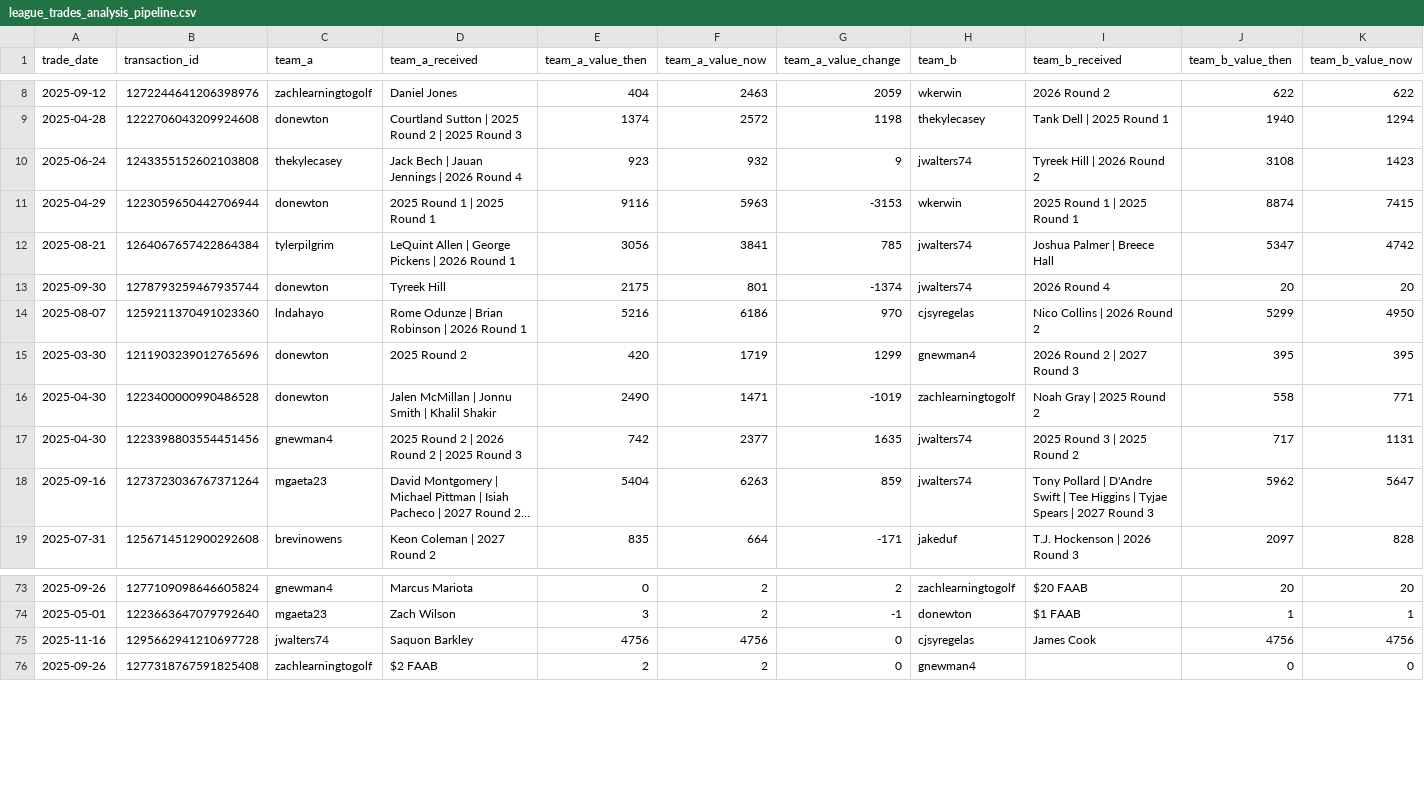
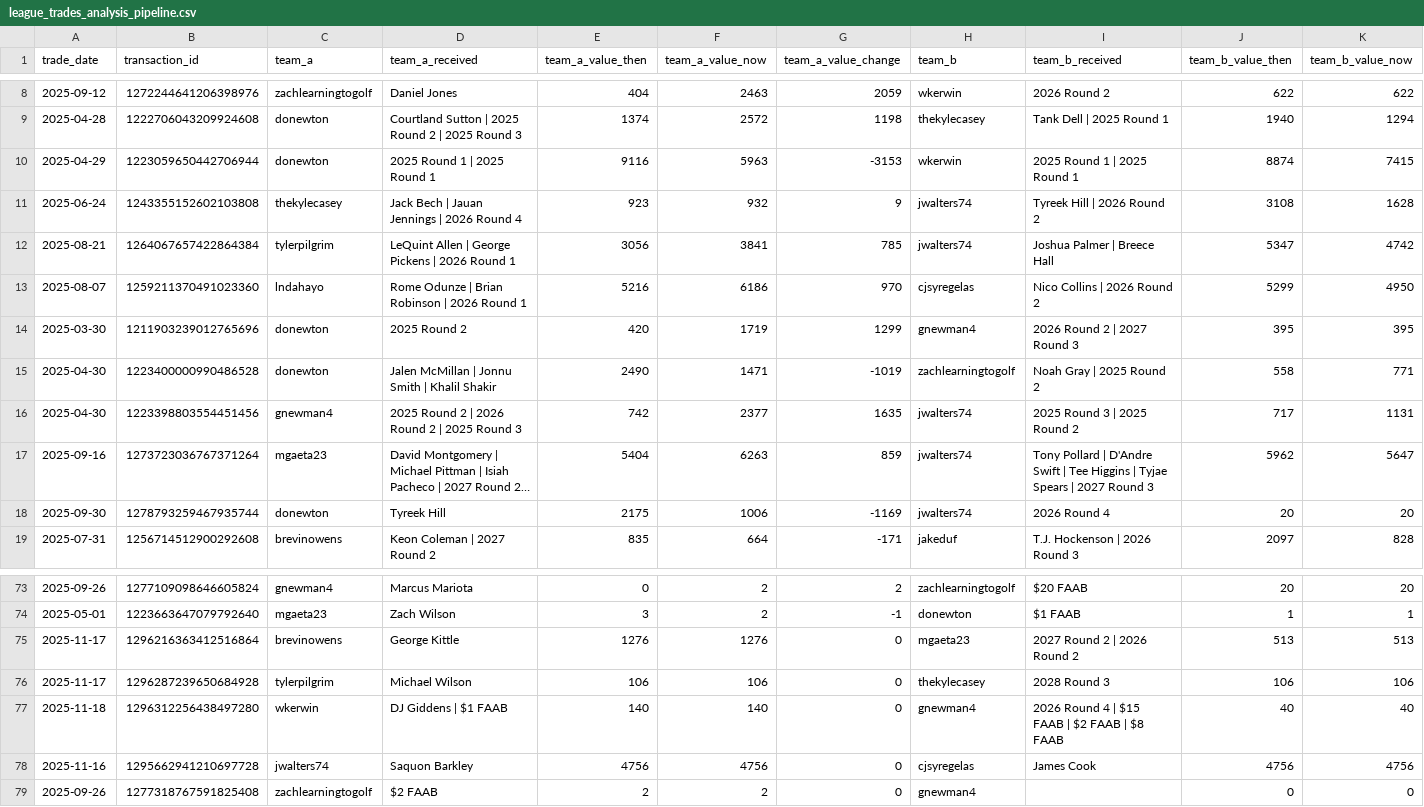
Before and after one commit to capitanlandr/trade-analysis-dashboard, a CSV file: league_trades_analysis_pipeline.csv, drawn as a sheet; only a part is shown, gaps mark what is left out; long unchanged cells end in …; removed rows and columns are numbered as before the commit, all else as after; rows hold the shown columns only; the diff names each change by its address in the sheet, - before the commit and + after, or states it on an @@ line.

```diff
--- a/league_trades_analysis_pipeline.csv
+++ b/league_trades_analysis_pipeline.csv
-row 10: 2025-06-24 | 1243355152602103808 | thekylecasey | Jack Bech | Jauan Jennings | 2026 Round 4 | 923 | 932 | 9 | jwalters74 | Tyreek Hill | 2026 Round 2 | 3108 | 1423
+row 11: 2025-06-24 | 1243355152602103808 | thekylecasey | Jack Bech | Jauan Jennings | 2026 Round 4 | 923 | 932 | 9 | jwalters74 | Tyreek Hill | 2026 Round 2 | 3108 | 1628
-row 13: 2025-09-30 | 1278793259467935744 | donewton | Tyreek Hill | 2175 | 801 | -1374 | jwalters74 | 2026 Round 4 | 20 | 20
+row 18: 2025-09-30 | 1278793259467935744 | donewton | Tyreek Hill | 2175 | 1006 | -1169 | jwalters74 | 2026 Round 4 | 20 | 20
+row 75: 2025-11-17 | 1296216363412516864 | brevinowens | George Kittle | 1276 | 1276 | 0 | mgaeta23 | 2027 Round 2 | 2026 Round 2 | 513 | 513
+row 76: 2025-11-17 | 1296287239650684928 | tylerpilgrim | Michael Wilson | 106 | 106 | 0 | thekylecasey | 2028 Round 3 | 106 | 106
+row 77: 2025-11-18 | 1296312256438497280 | wkerwin | DJ Giddens | $1 FAAB | 140 | 140 | 0 | gnewman4 | 2026 Round 4 | $15 FAAB | $2 FAAB | $8 FAAB | 40 | 40
```
Also changed, not shown: pipeline/2026_pick_ownership_metrics.csv, pipeline/asset_transactions.csv, 14 other files.
